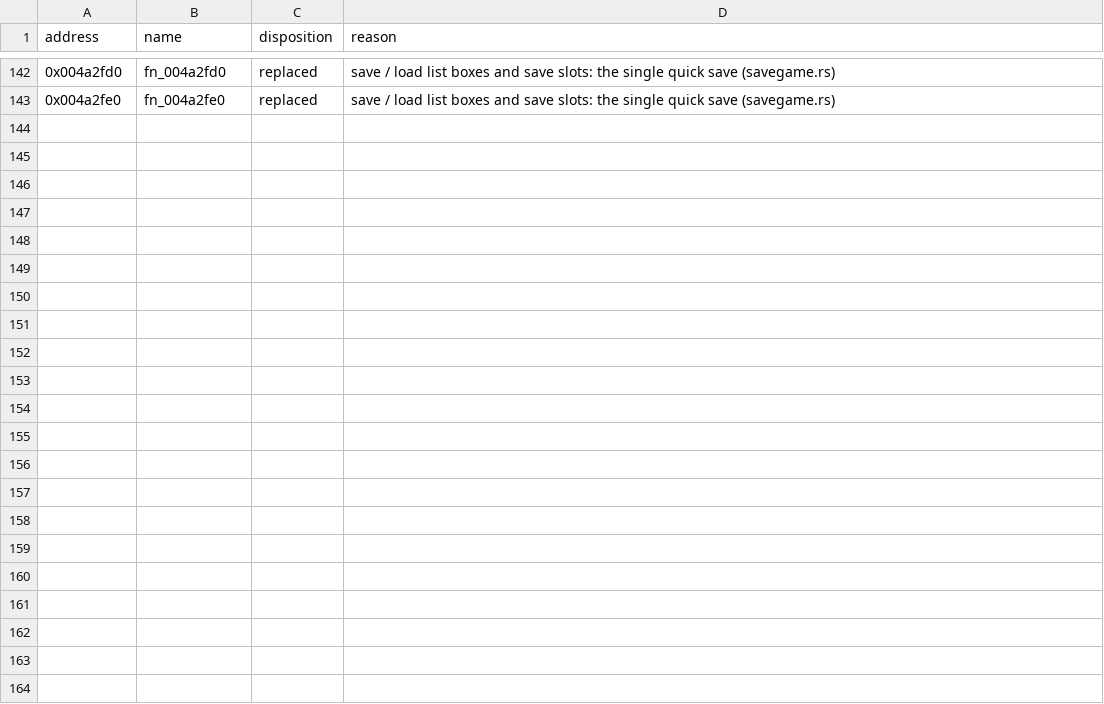
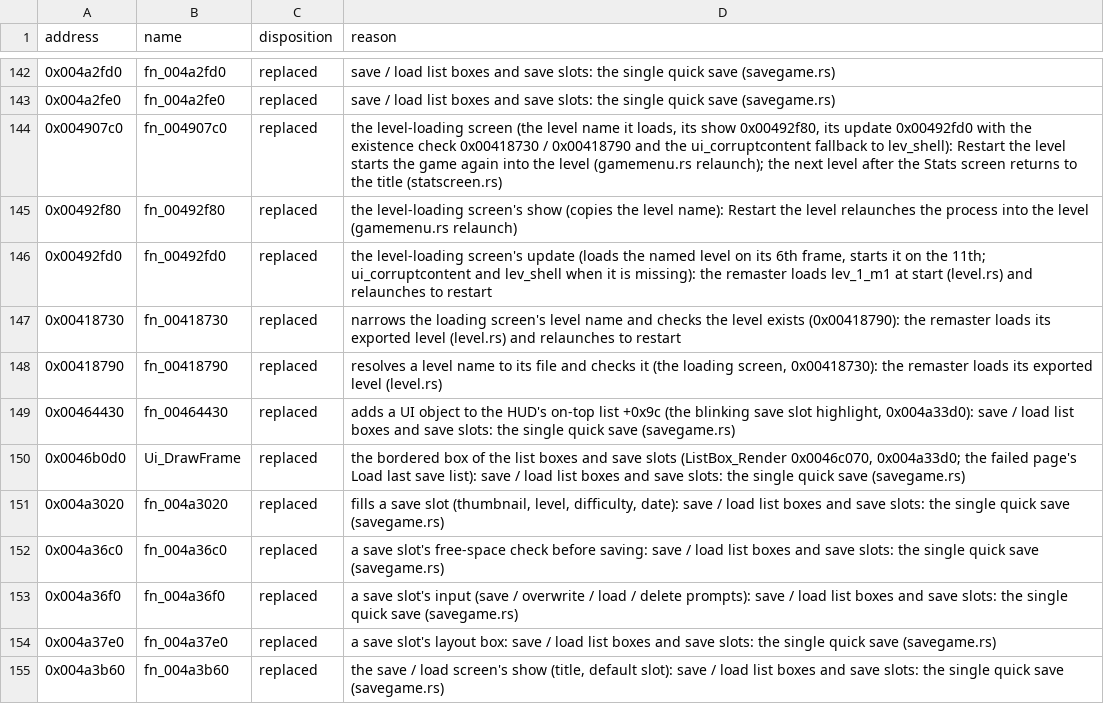
Before and after one commit to NikhilVerma/armed-and-dangerous-recomp, a CSV file: docs/port/ui.csv, drawn as a sheet; only a part is shown, gaps mark what is left out.

```diff
--- a/docs/port/ui.csv
+++ b/docs/port/ui.csv
@@ -143 +143,13 @@ address,name,disposition,reason
 0x004a2fe0,fn_004a2fe0,replaced,save / load list boxes and save slots: the single quick save (savegame.rs)
+0x004907c0,fn_004907c0,replaced,"the level-loading screen (the level name it loads, its show 0x00492f80, its update 0x00492fd0 with the existence check 0x00418730 / 0x00418790 and the ui_corruptcontent fallback to lev_shell): Restart the level starts the game again into the level (gamemenu.rs relaunch); the next level after the Stats screen returns to the title (statscreen.rs)"
+0x00492f80,fn_00492f80,replaced,"the level-loading screen's show (copies the level name): Restart the level relaunches the process into the level (gamemenu.rs relaunch)"
+0x00492fd0,fn_00492fd0,replaced,"the level-loading screen's update (loads the named level on its 6th frame, starts it on the 11th; ui_corruptcontent and lev_shell when it is missing): the remaster loads lev_1_m1 at start (level.rs) and relaunches to restart"
+0x00418730,fn_00418730,replaced,"narrows the loading screen's level name and checks the level exists (0x00418790): the remaster loads its exported level (level.rs) and relaunches to restart"
+0x00418790,fn_00418790,replaced,"resolves a level name to its file and checks it (the loading screen, 0x00418730): the remaster loads its exported level (level.rs)"
+0x00464430,fn_00464430,replaced,"adds a UI object to the HUD's on-top list +0x9c (the blinking save slot highlight, 0x004a33d0): save / load list boxes and save slots: the single quick save (savegame.rs)"
+0x0046b0d0,Ui_DrawFrame,replaced,"the bordered box of the list boxes and save slots (ListBox_Render 0x0046c070, 0x004a33d0; the failed page's Load last save list): save / load list boxes and save slots: the single quick save (savegame.rs)"
+0x004a3020,fn_004a3020,replaced,"fills a save slot (thumbnail, level, difficulty, date): save / load list boxes and save slots: the single quick save (savegame.rs)"
+0x004a36c0,fn_004a36c0,replaced,"a save slot's free-space check before saving: save / load list boxes and save slots: the single quick save (savegame.rs)"
+0x004a36f0,fn_004a36f0,replaced,"a save slot's input (save / overwrite / load / delete prompts): save / load list boxes and save slots: the single quick save (savegame.rs)"
+0x004a37e0,fn_004a37e0,replaced,"a save slot's layout box: save / load list boxes and save slots: the single quick save (savegame.rs)"
+0x004a3b60,fn_004a3b60,replaced,"the save / load screen's show (title, default slot): save / load list boxes and save slots: the single quick save (savegame.rs)"
```
Also changed, not shown: 13 other files.
